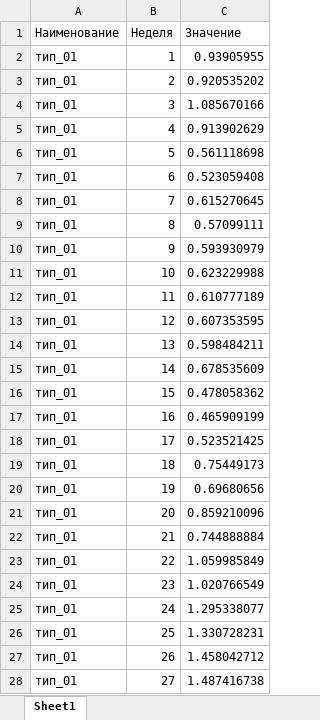
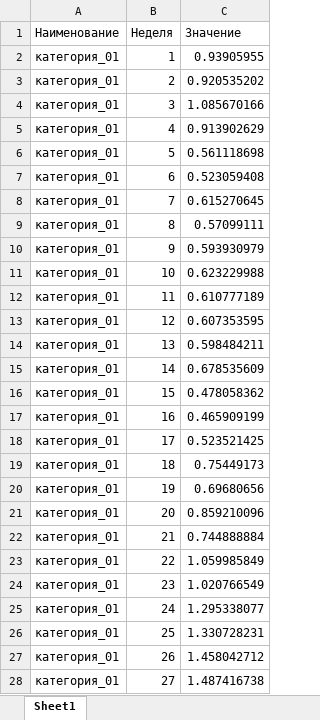
Before and after one commit to Kujavia/SputnikPro_test_2_2, an Excel workbook: images/demo_file/seasonalityAvg.xlsx, sheet Sheet1, drawn as a sheet; only a part is shown; values as stored, in another font and other column widths than the file's, no borders; the diff covers the shown part only; the diff names each change by its address in the sheet, - before the commit and + after, or states it on an @@ line.

```diff
--- a/images/demo_file/seasonalityAvg.xlsx (sheet Sheet1)
+++ b/images/demo_file/seasonalityAvg.xlsx (sheet Sheet1)
-A2:A28 (Наименование): тип_01
+A2:A28 (Наименование): категория_01
```
Also changed, not shown: 337 edited cells elsewhere in this sheet, images/demo_file/seasonalityTrend.xlsx, 13 other files.
